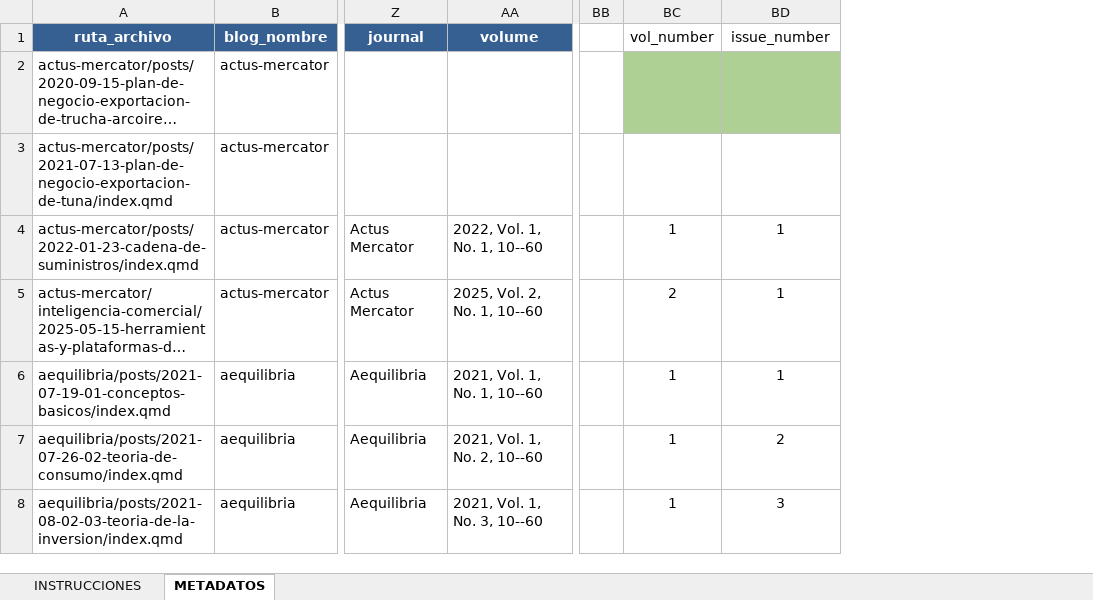
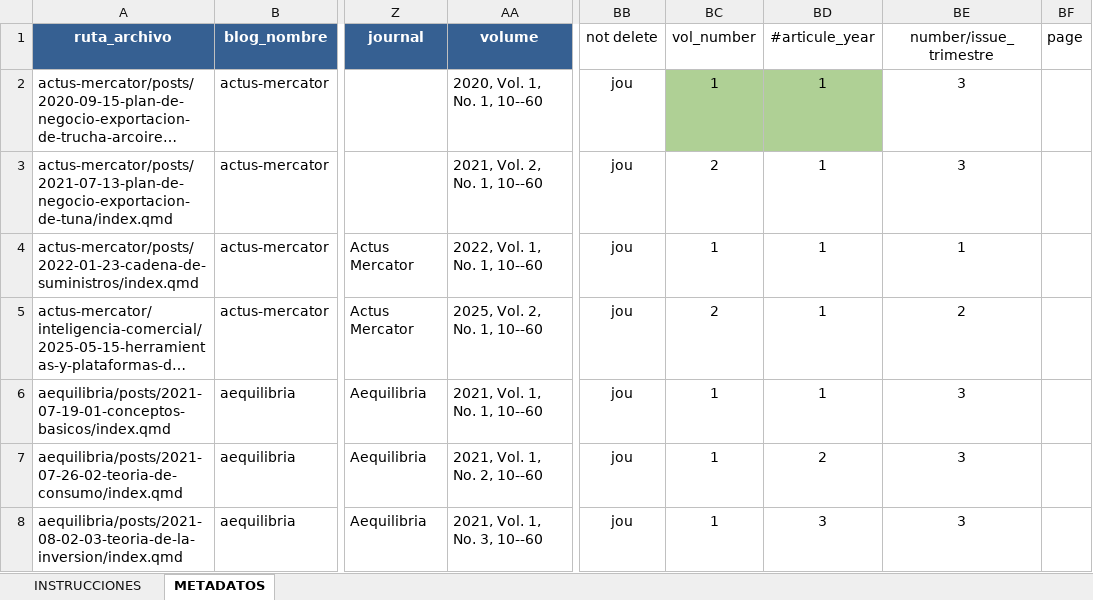
Before and after one commit to achalmed/scripts_for_quarto, an Excel workbook: script_metadata_manager/excel_databases/quarto_metadata.xlsx, sheet METADATOS, drawn as a sheet; only a part is shown, gaps mark what is left out; long unchanged cells end in …; values as stored, in another font and other column widths than the file's, no borders; removed rows and columns are numbered as before the commit, all else as after; the diff covers the shown part only; the diff names each change by its address in the sheet, - before the commit and + after, or states it on an @@ line.

Commit message:
Add script de gestión de publicaciones con Quarto

```diff
--- a/script_metadata_manager/excel_databases/quarto_metadata.xlsx (sheet METADATOS)
+++ b/script_metadata_manager/excel_databases/quarto_metadata.xlsx (sheet METADATOS)
-column BB, empty
+column BB (not delete), rows 2-8: all jou
+column BE (number/issue_trimestre), rows 2-8: 3 | 3 | 1 | 2 | 3 | 3 | 3
+column BF (page), empty
-BD1: issue_number
+BD1: #articule_year
-AA2 (volume): (empty)
+AA2 (volume): 2020, Vol. 1, No. 1, 10--60
-BC2 (vol_number): (empty)
+BC2 (vol_number): 1
-BD2:BD3 (#articule_year): (empty)
+BD2:BD3 (#articule_year): 1
-AA3 (volume): (empty)
+AA3 (volume): 2021, Vol. 2, No. 1, 10--60
-BC3 (vol_number): (empty)
+BC3 (vol_number): 2
```
Also changed, not shown: 45 edited cells and cell formats elsewhere in this sheet, formulas that keep their value, 11 other files.
